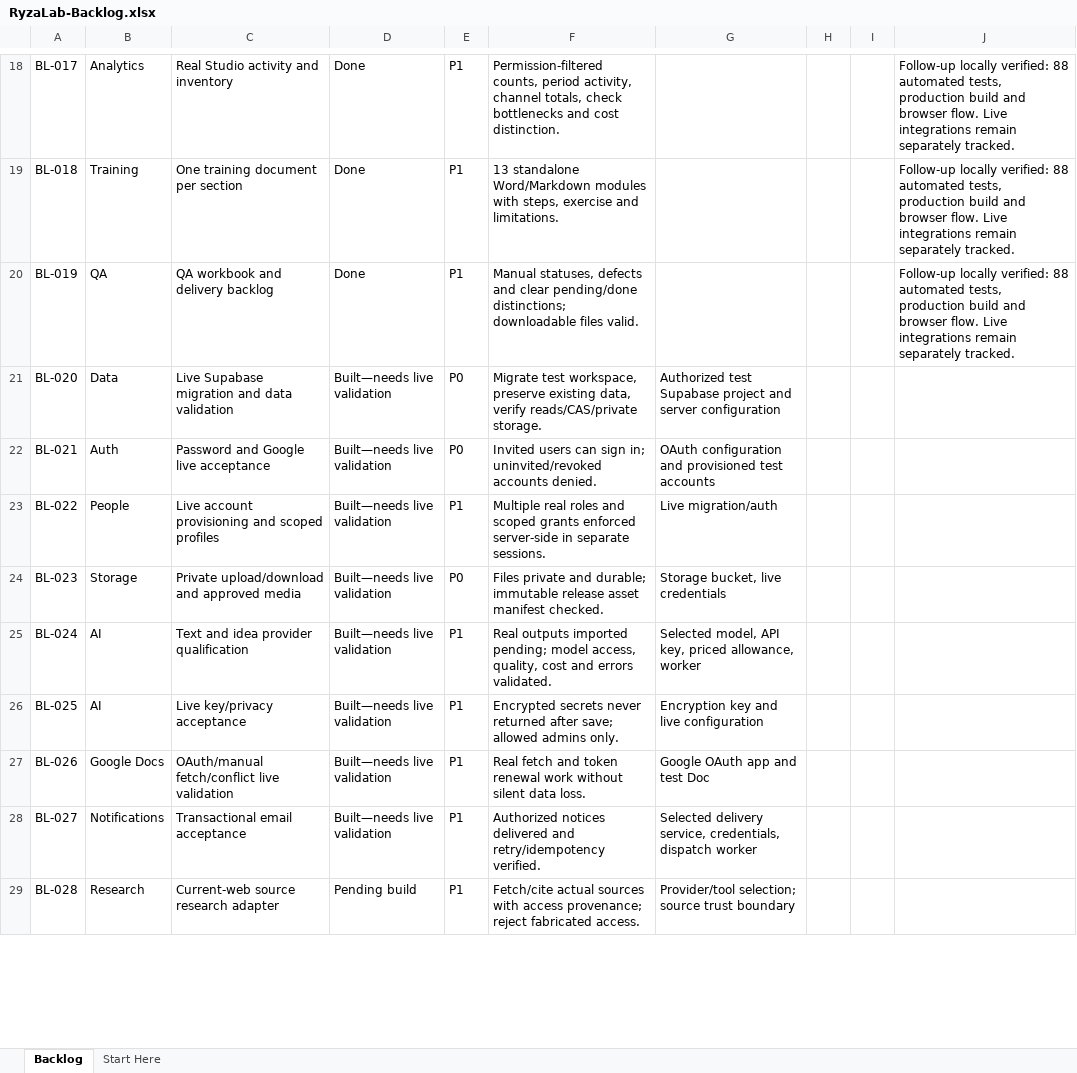
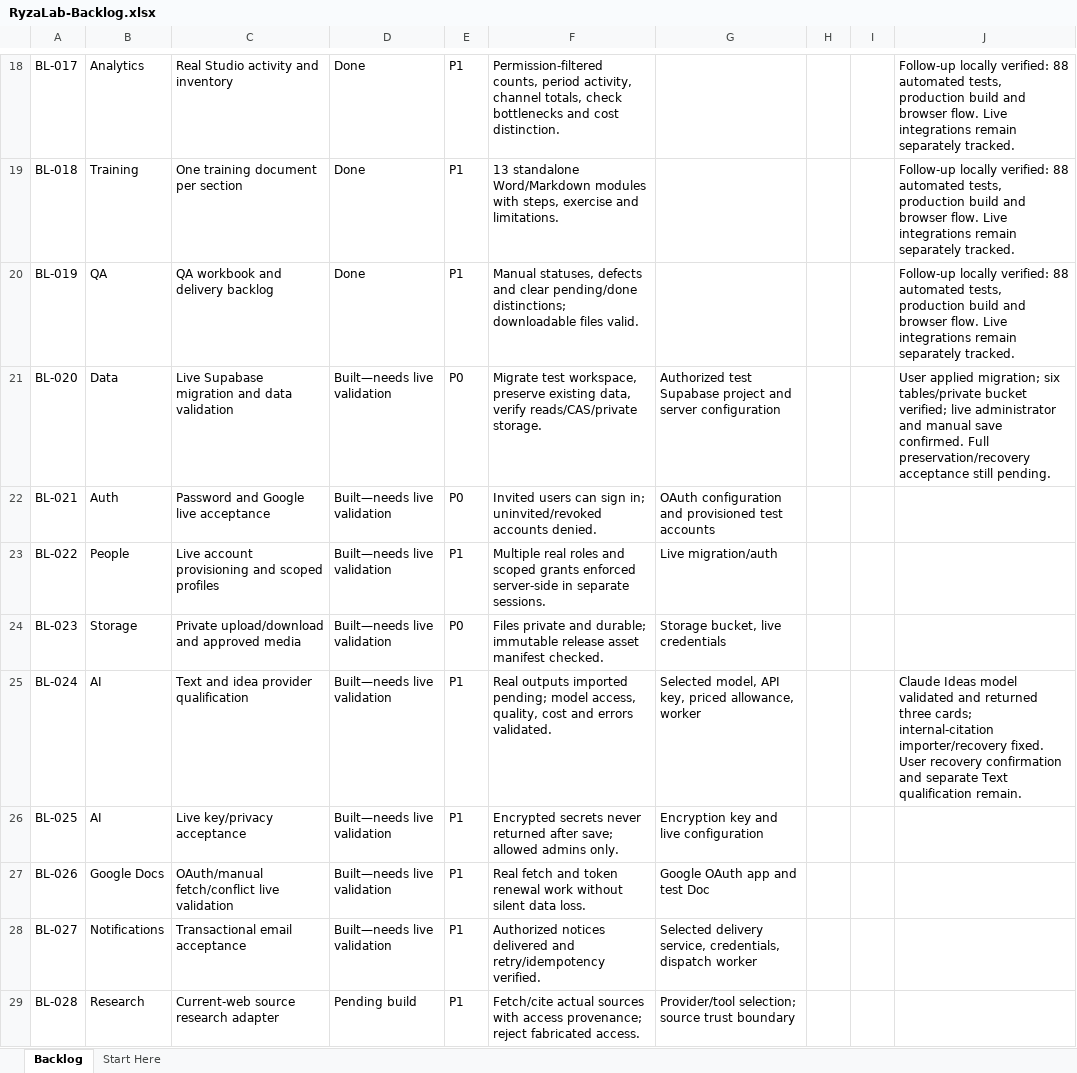
Before and after one commit to sunnybhar/RyzaLab-Content-Studio_Nov26, an Excel workbook: docs/training/downloads/RyzaLab-Backlog.xlsx, sheet Backlog, drawn as a sheet; only a part is shown, gaps mark what is left out; values as stored, in another font and other column widths than the file's, no borders; the diff covers the shown part only; the diff names each change by its address in the sheet, - before the commit and + after, or states it on an @@ line.

```diff
--- a/docs/training/downloads/RyzaLab-Backlog.xlsx (sheet Backlog)
+++ b/docs/training/downloads/RyzaLab-Backlog.xlsx (sheet Backlog)
-J21: (empty)
+J21: User applied migration; six tables/private bucket verified; live administrator and manual save confirmed. Full preservation/recovery acceptance still pending.
-J25: (empty)
+J25: Claude Ideas model validated and returned three cards; internal-citation importer/recovery fixed. User recovery confirmation and separate Text qualification remain.
```
Also changed, not shown: 1 added row and 28 edited cells elsewhere in this sheet, docs/training/downloads/RyzaLab-QA-and-Backlog.xlsx, public/training/RyzaLab-Backlog.xlsx, 41 other files.
